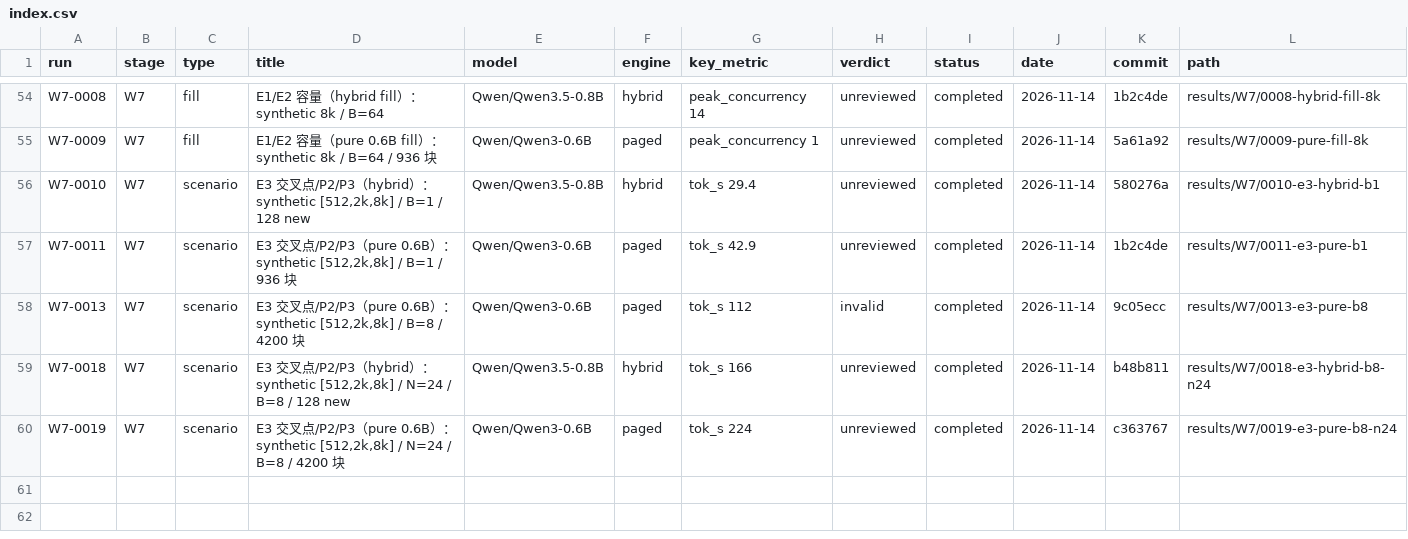
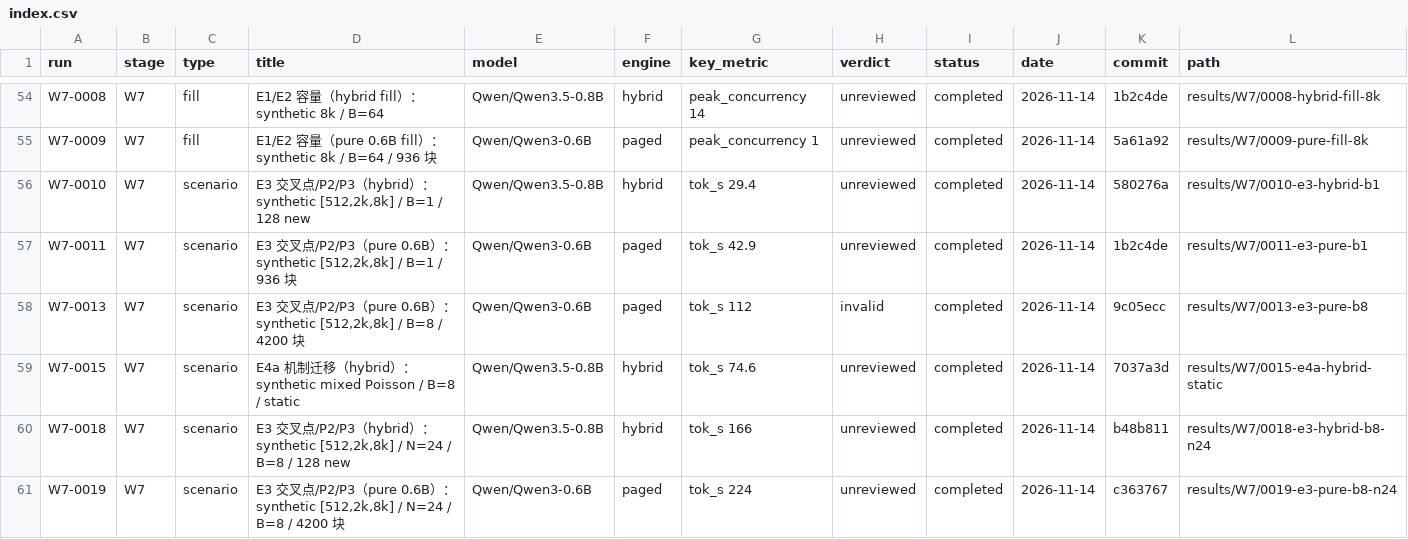
Before and after one commit to RAIN-LOJK/llm-serving, a CSV file: results/index.csv, drawn as a sheet; only a part is shown, gaps mark what is left out.

Commit message:
results(w7): add W7-0015 E4a static

```diff
--- a/results/index.csv
+++ b/results/index.csv
@@ -58,2 +58,3 @@ W7-0011,W7,scenario,"E3 交叉点/P2/P3（pure 0.6B）：synthetic [512,2k,8k] /
 W7-0013,W7,scenario,"E3 交叉点/P2/P3（pure 0.6B）：synthetic [512,2k,8k] / B=8 / 4200 块",Qwen/Qwen3-0.6B,paged,tok_s 112,invalid,completed,2026-11-14,9c05ecc,results/W7/0013-e3-pure-b8
+W7-0015,W7,scenario,E4a 机制迁移（hybrid）：synthetic mixed Poisson / B=8 / static,Qwen/Qwen3.5-0.8B,hybrid,tok_s 74.6,unreviewed,completed,2026-11-14,7037a3d,results/W7/0015-e4a-hybrid-static
 W7-0018,W7,scenario,"E3 交叉点/P2/P3（hybrid）：synthetic [512,2k,8k] / N=24 / B=8 / 128 new",Qwen/Qwen3.5-0.8B,hybrid,tok_s 166,unreviewed,completed,2026-11-14,b48b811,results/W7/0018-e3-hybrid-b8-n24
```
Also changed, not shown: 10 other files.
